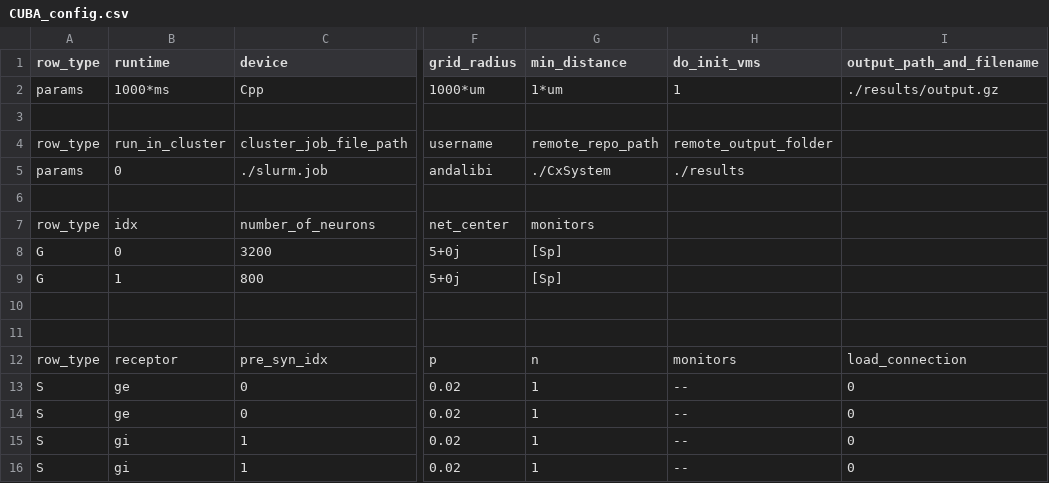
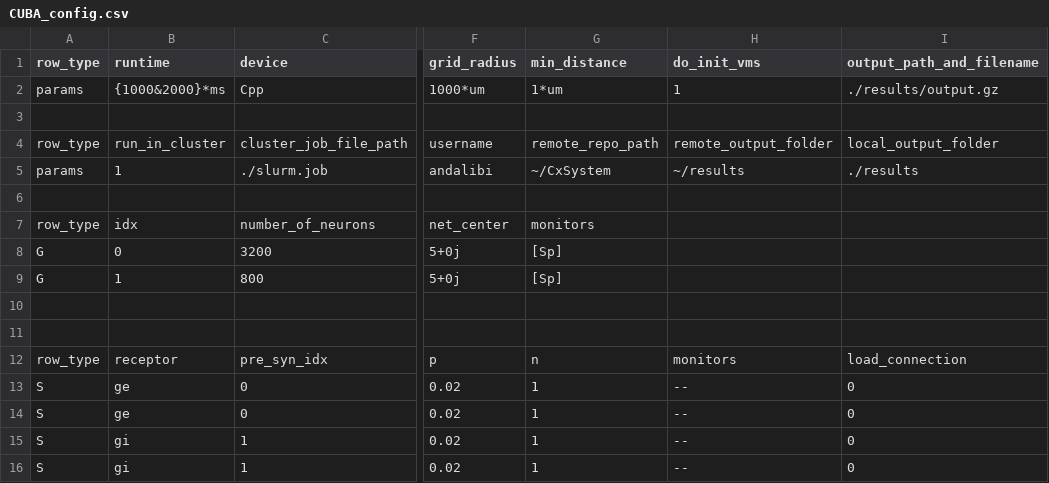
Before and after one commit to VisualNeuroscience-UH/CxSystem, a CSV file: config_files/CUBA_config.csv, drawn as a sheet; only a part is shown, gaps mark what is left out; the diff names each change by its address in the sheet, - before the commit and + after, or states it on an @@ line.

Commit message:
cluster path fix, local cluster output path added

```diff
--- a/config_files/CUBA_config.csv
+++ b/config_files/CUBA_config.csv
-B2 (runtime): 1000*ms
+B2 (runtime): {1000&2000}*ms
-I4 (output_path_and_filename): (empty)
+I4 (output_path_and_filename): local_output_folder
-B5 (runtime): 0
+B5 (runtime): 1
-G5 (min_distance): ./CxSystem
+G5 (min_distance): ~/CxSystem
-H5 (do_init_vms): ./results
+H5 (do_init_vms): ~/results
-I5 (output_path_and_filename): (empty)
+I5 (output_path_and_filename): ./results
```
Also changed, not shown: 2 other files.
